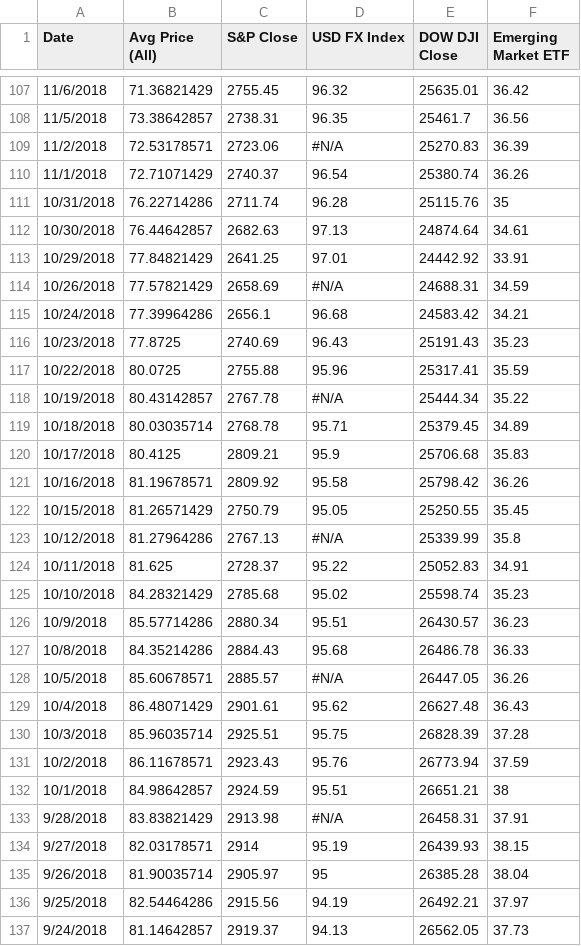
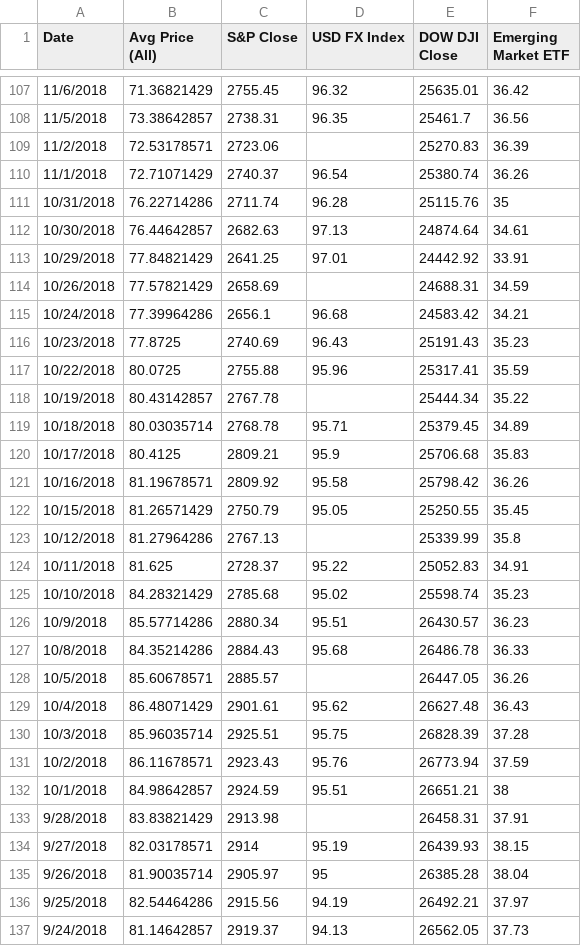
Before and after one commit to nrkuker/Hoya1, a CSV file: data/Crude3.csv, drawn as a sheet; only a part is shown, gaps mark what is left out; the diff covers the shown part only.

Commit message:
linear interpolation of missing values

```diff
--- a/data/Crude3.csv
+++ b/data/Crude3.csv
@@ -108,3 +108,3 @@
 11/5/2018,73.38642857,2738.31,96.35,25461.7,36.56
-11/2/2018,72.53178571,2723.06,#N/A,25270.83,36.39
+11/2/2018,72.53178571,2723.06,,25270.83,36.39
 11/1/2018,72.71071429,2740.37,96.54,25380.74,36.26
@@ -113,3 +113,3 @@
 10/29/2018,77.84821429,2641.25,97.01,24442.92,33.91
-10/26/2018,77.57821429,2658.69,#N/A,24688.31,34.59
+10/26/2018,77.57821429,2658.69,,24688.31,34.59
 10/24/2018,77.39964286,2656.1,96.68,24583.42,34.21
@@ -117,3 +117,3 @@
 10/22/2018,80.0725,2755.88,95.96,25317.41,35.59
-10/19/2018,80.43142857,2767.78,#N/A,25444.34,35.22
+10/19/2018,80.43142857,2767.78,,25444.34,35.22
 10/18/2018,80.03035714,2768.78,95.71,25379.45,34.89
@@ -122,3 +122,3 @@
 10/15/2018,81.26571429,2750.79,95.05,25250.55,35.45
-10/12/2018,81.27964286,2767.13,#N/A,25339.99,35.8
+10/12/2018,81.27964286,2767.13,,25339.99,35.8
 10/11/2018,81.625,2728.37,95.22,25052.83,34.91
@@ -127,3 +127,3 @@
 10/8/2018,84.35214286,2884.43,95.68,26486.78,36.33
-10/5/2018,85.60678571,2885.57,#N/A,26447.05,36.26
+10/5/2018,85.60678571,2885.57,,26447.05,36.26
 10/4/2018,86.48071429,2901.61,95.62,26627.48,36.43
@@ -132,3 +132,3 @@
 10/1/2018,84.98642857,2924.59,95.51,26651.21,38
-9/28/2018,83.83821429,2913.98,#N/A,26458.31,37.91
+9/28/2018,83.83821429,2913.98,,26458.31,37.91
 9/27/2018,82.03178571,2914,95.19,26439.93,38.15
```
Also changed, not shown: 163 edited cells elsewhere in this file, 2 other files.
